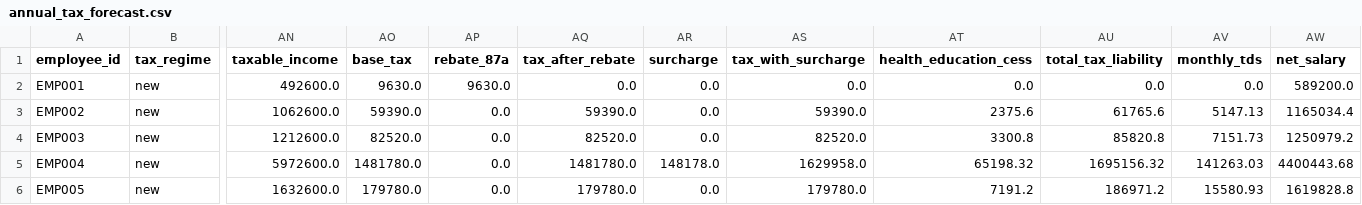
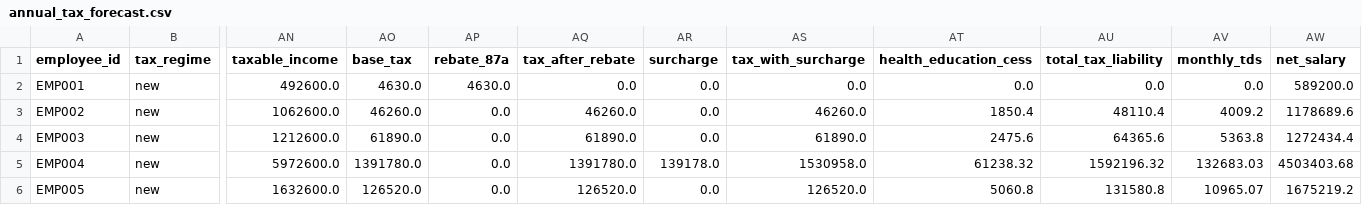
Before and after one commit to prabhudattaMohapatra/myPrompts, a CSV file: India_test_case_generation/output_with_dsl_20251119_185127/annual_tax_forecast.csv, drawn as a sheet; only a part is shown, gaps mark what is left out; the diff covers the shown part only; the diff names each change by its address in the sheet, - before the commit and + after, or states it on an @@ line.

```diff
--- a/India_test_case_generation/output_with_dsl_20251119_185127/annual_tax_forecast.csv
+++ b/India_test_case_generation/output_with_dsl_20251119_185127/annual_tax_forecast.csv
-AO2 (base_tax): 9630.0
+AO2 (base_tax): 4630.0
-AP2 (rebate_87a): 9630.0
+AP2 (rebate_87a): 4630.0
-AO3 (base_tax): 59390.0
+AO3 (base_tax): 46260.0
-AQ3 (tax_after_rebate): 59390.0
+AQ3 (tax_after_rebate): 46260.0
-AS3 (tax_with_surcharge): 59390.0
+AS3 (tax_with_surcharge): 46260.0
-AT3 (health_education_cess): 2375.6
+AT3 (health_education_cess): 1850.4
-AU3 (total_tax_liability): 61765.6
+AU3 (total_tax_liability): 48110.4
-AV3 (monthly_tds): 5147.13
+AV3 (monthly_tds): 4009.2
-AW3 (net_salary): 1165034.4
+AW3 (net_salary): 1178689.6
-AO4 (base_tax): 82520.0
+AO4 (base_tax): 61890.0
-AQ4 (tax_after_rebate): 82520.0
+AQ4 (tax_after_rebate): 61890.0
-AS4 (tax_with_surcharge): 82520.0
+AS4 (tax_with_surcharge): 61890.0
-AT4 (health_education_cess): 3300.8
+AT4 (health_education_cess): 2475.6
-AU4 (total_tax_liability): 85820.8
+AU4 (total_tax_liability): 64365.6
-AV4 (monthly_tds): 7151.73
+AV4 (monthly_tds): 5363.8
-AW4 (net_salary): 1250979.2
+AW4 (net_salary): 1272434.4
-AO5 (base_tax): 1481780.0
+AO5 (base_tax): 1391780.0
-AQ5 (tax_after_rebate): 1481780.0
+AQ5 (tax_after_rebate): 1391780.0
-AR5 (surcharge): 148178.0
+AR5 (surcharge): 139178.0
-AS5 (tax_with_surcharge): 1629958.0
+AS5 (tax_with_surcharge): 1530958.0
-AT5 (health_education_cess): 65198.32
+AT5 (health_education_cess): 61238.32
-AU5 (total_tax_liability): 1695156.32
+AU5 (total_tax_liability): 1592196.32
-AV5 (monthly_tds): 141263.03
+AV5 (monthly_tds): 132683.03
-AW5 (net_salary): 4400443.68
+AW5 (net_salary): 4503403.68
-AO6 (base_tax): 179780.0
+AO6 (base_tax): 126520.0
-AQ6 (tax_after_rebate): 179780.0
+AQ6 (tax_after_rebate): 126520.0
-AS6 (tax_with_surcharge): 179780.0
+AS6 (tax_with_surcharge): 126520.0
-AT6 (health_education_cess): 7191.2
+AT6 (health_education_cess): 5060.8
-AU6 (total_tax_liability): 186971.2
+AU6 (total_tax_liability): 131580.8
-AV6 (monthly_tds): 15580.93
+AV6 (monthly_tds): 10965.07
-AW6 (net_salary): 1619828.8
+AW6 (net_salary): 1675219.2
```
Also changed, not shown: 155 edited cells elsewhere in this file, India_test_case_generation/output_with_dsl_20251119_185127/monthly_payslip_april.csv, India_test_case_generation/output_with_dsl_20251119_185127/monthly_payslip_december.csv, 32 other files.
